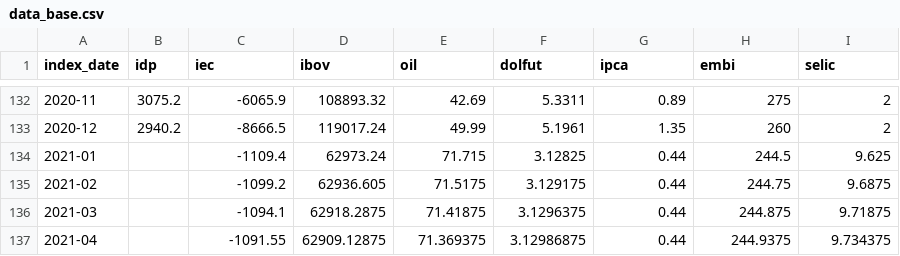
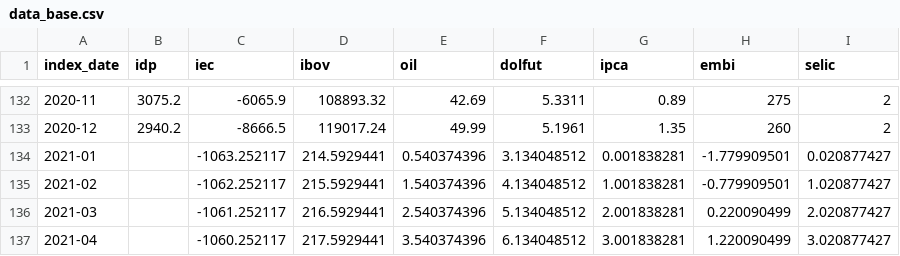
Before and after one commit to juliokozarewicz/time_series_with_exogenous_variables, a CSV file: 3_working/data_base.csv, drawn as a sheet; only a part is shown, gaps mark what is left out; the diff covers the shown part only.

```diff
--- a/3_working/data_base.csv
+++ b/3_working/data_base.csv
@@ -133,5 +133,5 @@
 2020-12,2940.2,-8666.5,119017.24,49.99,5.1961,1.35,260,2
-2021-01,,-1109.4,62973.24,71.715,3.12825,0.44,244.5,9.625
-2021-02,,-1099.2,62936.605,71.5175,3.129175,0.44,244.75,9.6875
-2021-03,,-1094.1,62918.2875,71.41875,3.1296375,0.44,244.875,9.71875
-2021-04,,-1091.55,62909.12875,71.369375,3.12986875,0.44,244.9375,9.734375
+2021-01,,-1063.252117,214.5929441,0.540374396,3.134048512,0.001838281,-1.779909501,0.020877427
+2021-02,,-1062.252117,215.5929441,1.540374396,4.134048512,1.001838281,-0.779909501,1.020877427
+2021-03,,-1061.252117,216.5929441,2.540374396,5.134048512,2.001838281,0.220090499,2.020877427
+2021-04,,-1060.252117,217.5929441,3.540374396,6.134048512,3.001838281,1.220090499,3.020877427
```
Also changed, not shown: 56 edited cells elsewhere in this file, 19 other files.
